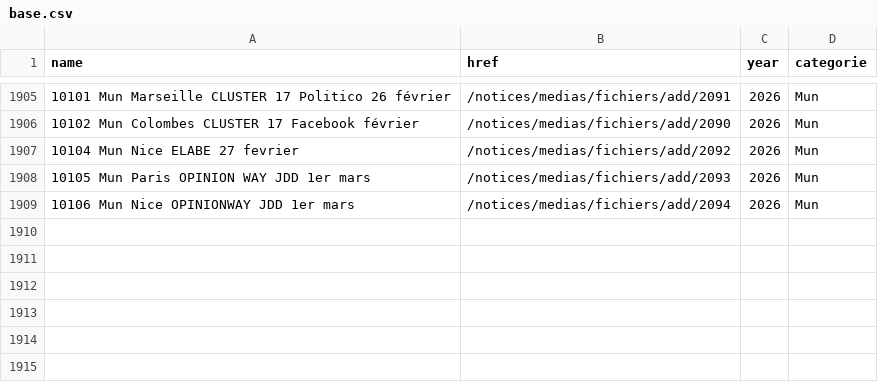
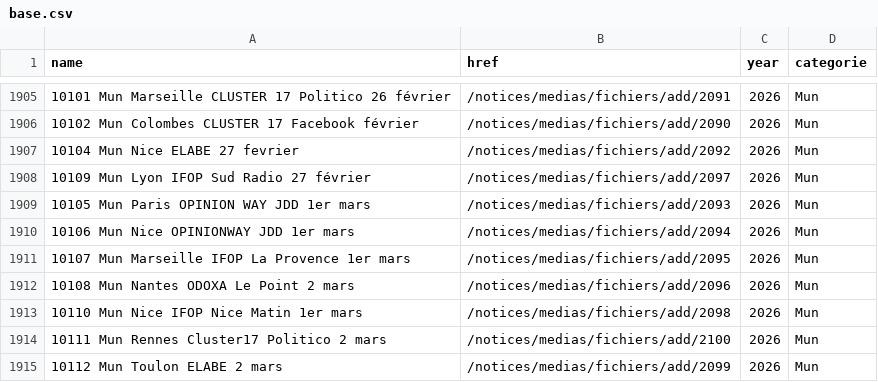
Before and after one commit to MieuxVoter/sondages-commission-index, a CSV file: base.csv, drawn as a sheet; only a part is shown, gaps mark what is left out; the diff names each change by its address in the sheet, - before the commit and + after, or states it on an @@ line.

```diff
--- a/base.csv
+++ b/base.csv
+row 1908: 10109 Mun Lyon IFOP Sud Radio 27 février | /notices/medias/fichiers/add/2097 | 2026 | Mun
+row 1911: 10107 Mun Marseille IFOP La Provence 1er mars | /notices/medias/fichiers/add/2095 | 2026 | Mun
+row 1912: 10108 Mun Nantes ODOXA Le Point 2 mars | /notices/medias/fichiers/add/2096 | 2026 | Mun
+row 1913: 10110 Mun Nice IFOP Nice Matin 1er mars | /notices/medias/fichiers/add/2098 | 2026 | Mun
+row 1914: 10111 Mun Rennes Cluster17 Politico 2 mars | /notices/medias/fichiers/add/2100 | 2026 | Mun
+row 1915: 10112 Mun Toulon ELABE 2 mars | /notices/medias/fichiers/add/2099 | 2026 | Mun
```
Also changed, not shown: files.csv, notices_catalog.csv, 6 other files.
